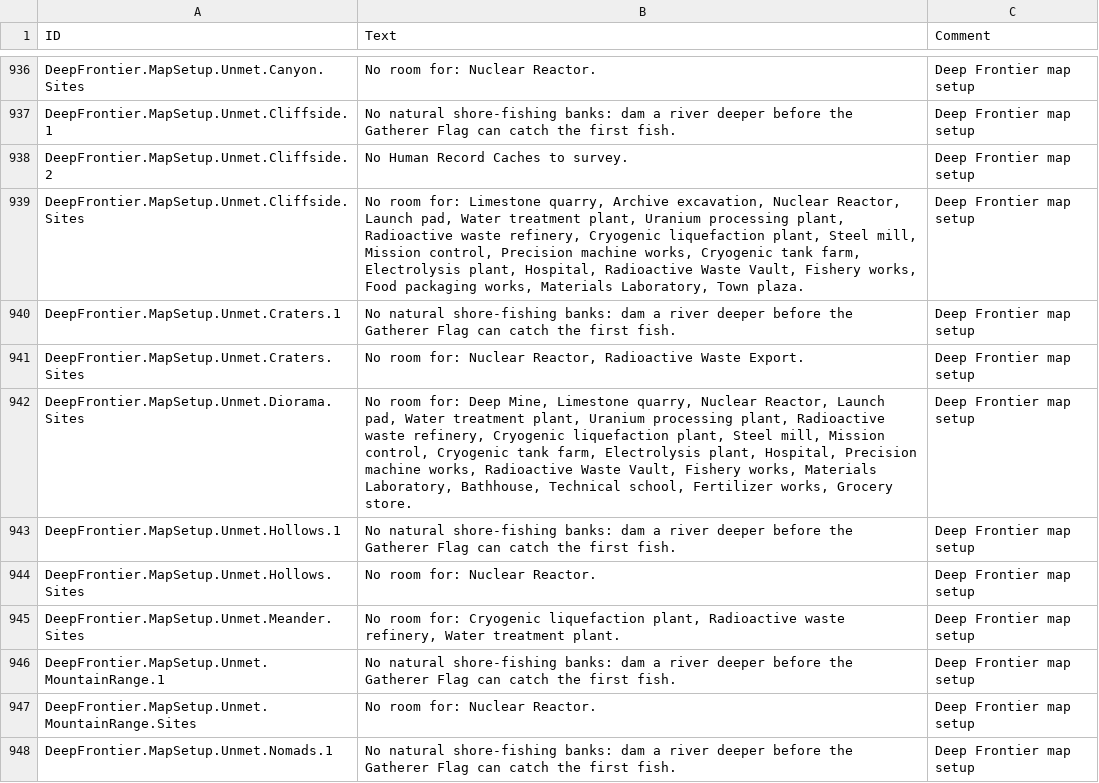
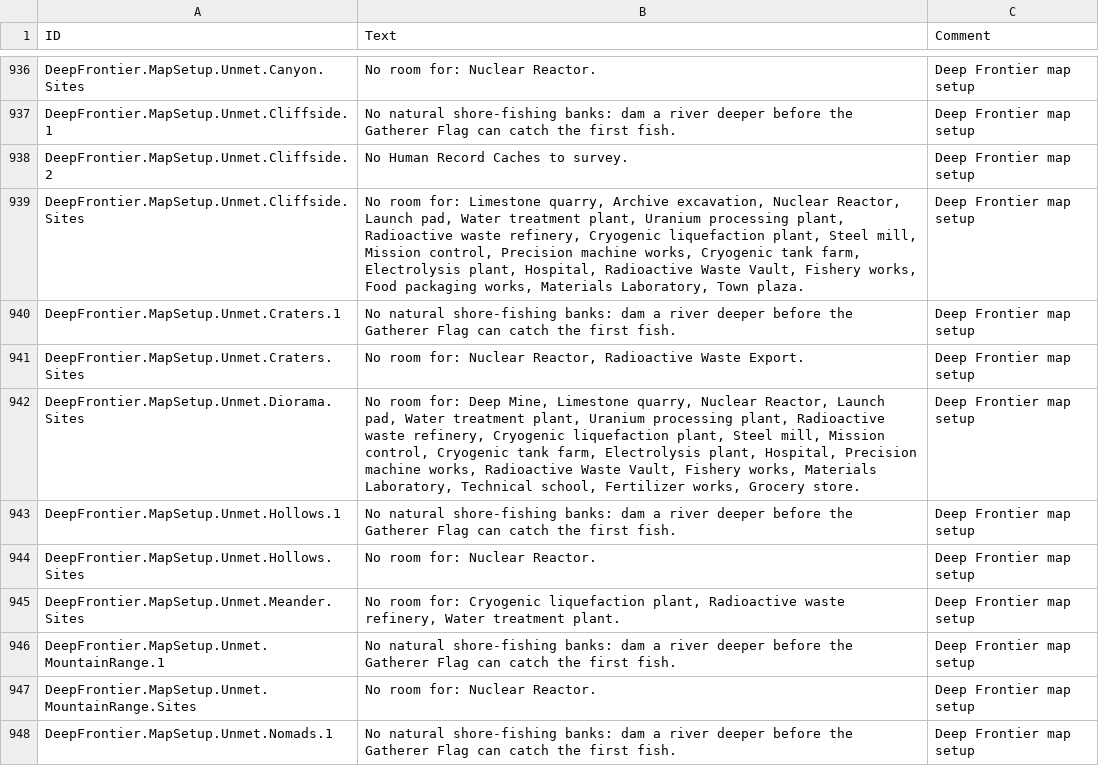
Before and after one commit to Jordan-Jarvis/timberborn-deep-frontier, a CSV file: src/DeepFrontier/Data/Localizations/enUS.csv, drawn as a sheet; only a part is shown, gaps mark what is left out.

```diff
--- a/src/DeepFrontier/Data/Localizations/enUS.csv
+++ b/src/DeepFrontier/Data/Localizations/enUS.csv
@@ -941,3 +941,3 @@ DeepFrontier.MapSetup.Unmet.Craters.1,No natural shore-fishing banks: dam a rive
 DeepFrontier.MapSetup.Unmet.Craters.Sites,"No room for: Nuclear Reactor, Radioactive Waste Export.",Deep Frontier map setup
-DeepFrontier.MapSetup.Unmet.Diorama.Sites,"No room for: Deep Mine, Limestone quarry, Nuclear Reactor, Launch pad, Water treatment plant, Uranium processing plant, Radioactive waste refinery, Cryogenic liquefaction plant, Steel mill, Mission control, Cryogenic tank farm, Electrolysis plant, Hospital, Precision machine works, Radioactive Waste Vault, Fishery works, Materials Laboratory, Bathhouse, Technical school, Fertilizer works, Grocery store.",Deep Frontier map setup
+DeepFrontier.MapSetup.Unmet.Diorama.Sites,"No room for: Deep Mine, Limestone quarry, Nuclear Reactor, Launch pad, Water treatment plant, Uranium processing plant, Radioactive waste refinery, Cryogenic liquefaction plant, Steel mill, Mission control, Cryogenic tank farm, Electrolysis plant, Hospital, Precision machine works, Radioactive Waste Vault, Fishery works, Materials Laboratory, Technical school, Fertilizer works, Grocery store.",Deep Frontier map setup
 DeepFrontier.MapSetup.Unmet.Hollows.1,No natural shore-fishing banks: dam a river deeper before the Gatherer Flag can catch the first fish.,Deep Frontier map setup
```
Also changed, not shown: 43 other files.
